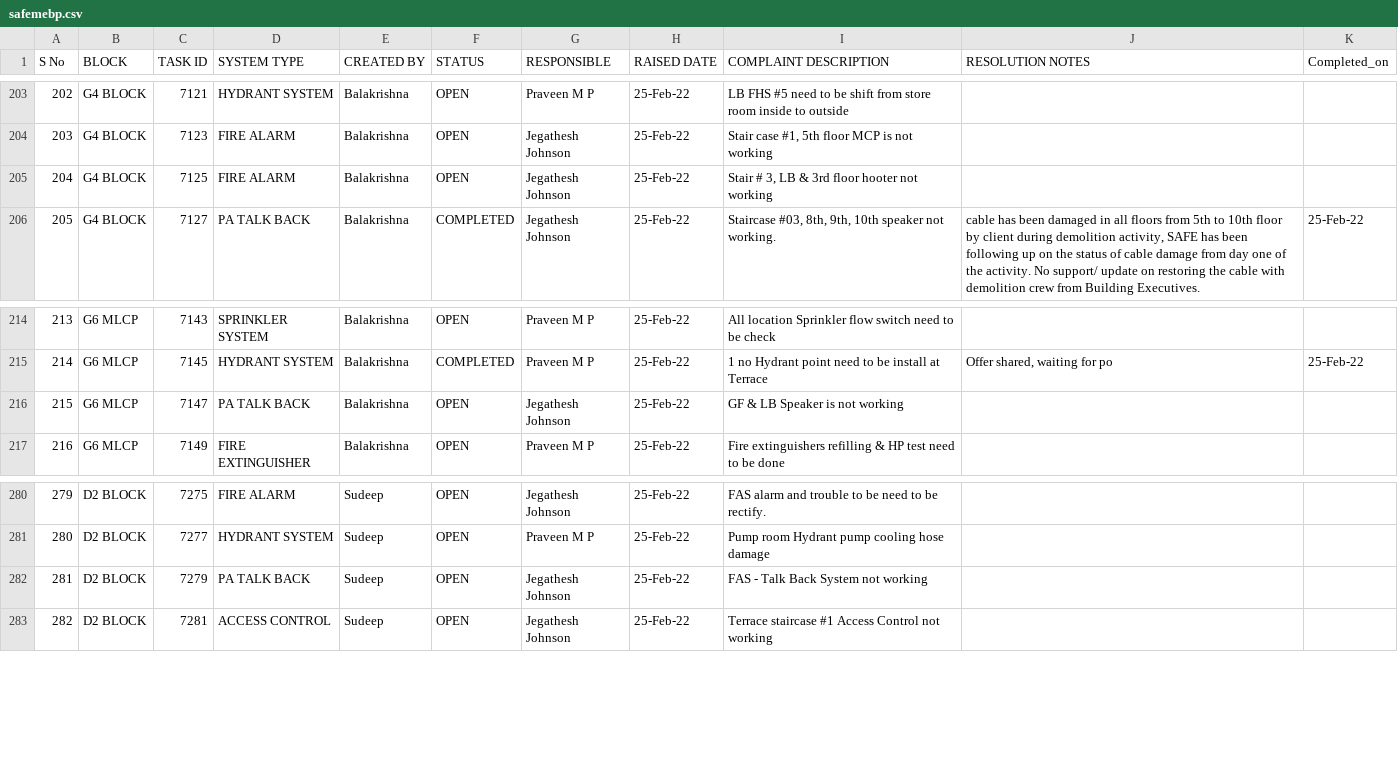
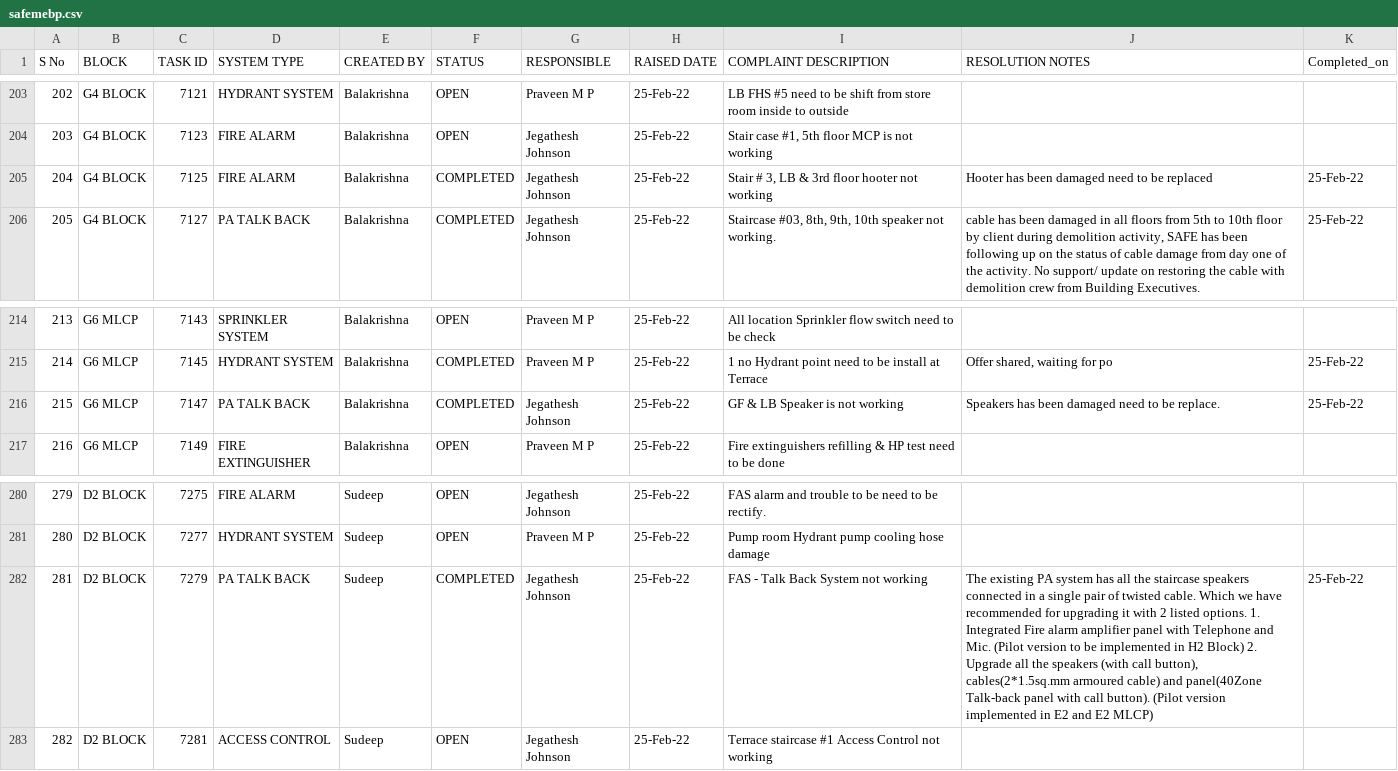
Before and after one commit to SimbhuTwice/SAFEMEBP, a CSV file: safemebp.csv, drawn as a sheet; only a part is shown, gaps mark what is left out; the diff covers the shown part only; the diff names each change by its address in the sheet, - before the commit and + after, or states it on an @@ line.

```diff
--- a/safemebp.csv
+++ b/safemebp.csv
-F205 (STATUS): OPEN
+F205 (STATUS): COMPLETED
-J205 (RESOLUTION NOTES): (empty)
+J205 (RESOLUTION NOTES): Hooter has been damaged need to be replaced
-K205 (Completed_on): (empty)
+K205 (Completed_on): 25-Feb-22
-F216 (STATUS): OPEN
+F216 (STATUS): COMPLETED
-J216 (RESOLUTION NOTES): (empty)
+J216 (RESOLUTION NOTES): Speakers has been damaged need to be replace.
-K216 (Completed_on): (empty)
+K216 (Completed_on): 25-Feb-22
-F282 (STATUS): OPEN
+F282 (STATUS): COMPLETED
-J282 (RESOLUTION NOTES): (empty)
+J282 (RESOLUTION NOTES): The existing PA system has all the staircase speakers connected in a single pair of twisted cable. Which we have recommended for upgrading it with 2 listed options. 1. Integrated Fire alarm amplifier panel with Telephone and Mic. (Pilot version to be implemented in H2 Block) 2. Upgrade all the speakers (with call button), cables(2*1.5sq.mm armoured cable) and panel(40Zone Talk-back panel with call button). (Pilot version implemented in E2 and E2 MLCP)
-K282 (Completed_on): (empty)
+K282 (Completed_on): 25-Feb-22
```
Also changed, not shown: 6 added rows and 36 edited cells elsewhere in this file.
